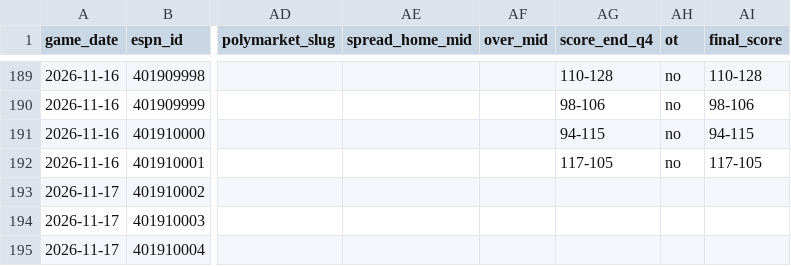
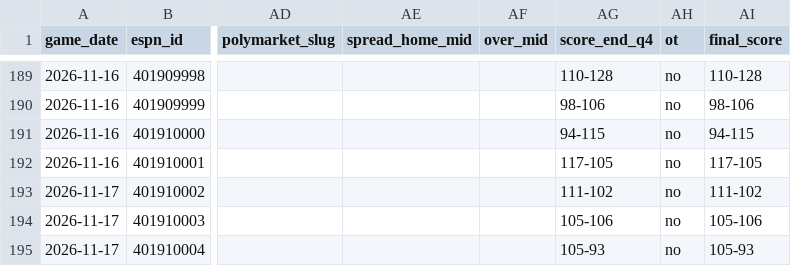
Before and after one commit to fasteddy35/nbaq3, a CSV file: data/q3_checkpoints.csv, drawn as a sheet; only a part is shown, gaps mark what is left out; the diff names each change by its address in the sheet, - before the commit and + after, or states it on an @@ line.

```diff
--- a/data/q3_checkpoints.csv
+++ b/data/q3_checkpoints.csv
-AG193 (score_end_q4): (empty)
+AG193 (score_end_q4): 111-102
-AH193:AH195 (ot): (empty)
+AH193:AH195 (ot): no
-AI193 (final_score): (empty)
+AI193 (final_score): 111-102
-AG194 (score_end_q4): (empty)
+AG194 (score_end_q4): 105-106
-AI194 (final_score): (empty)
+AI194 (final_score): 105-106
-AG195 (score_end_q4): (empty)
+AG195 (score_end_q4): 105-93
-AI195 (final_score): (empty)
+AI195 (final_score): 105-93
```
